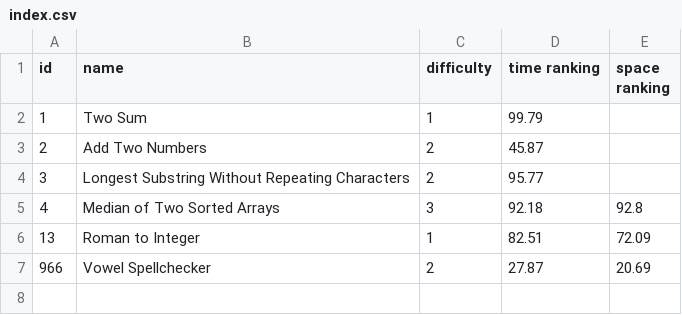
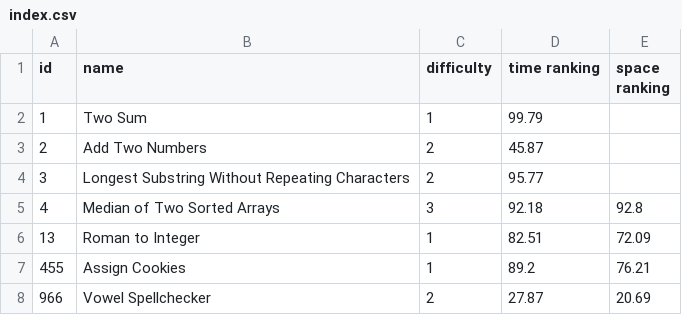
Before and after one commit to LouYu2015/leetcode, a CSV file: index.csv, drawn as a sheet; the diff names each change by its address in the sheet, - before the commit and + after, or states it on an @@ line.

Commit message:
455.Assign Cookies

```diff
--- a/index.csv
+++ b/index.csv
+row 7: 455 | Assign Cookies | 1 | 89.2 | 76.21
```
Also changed, not shown: 1 other file.
